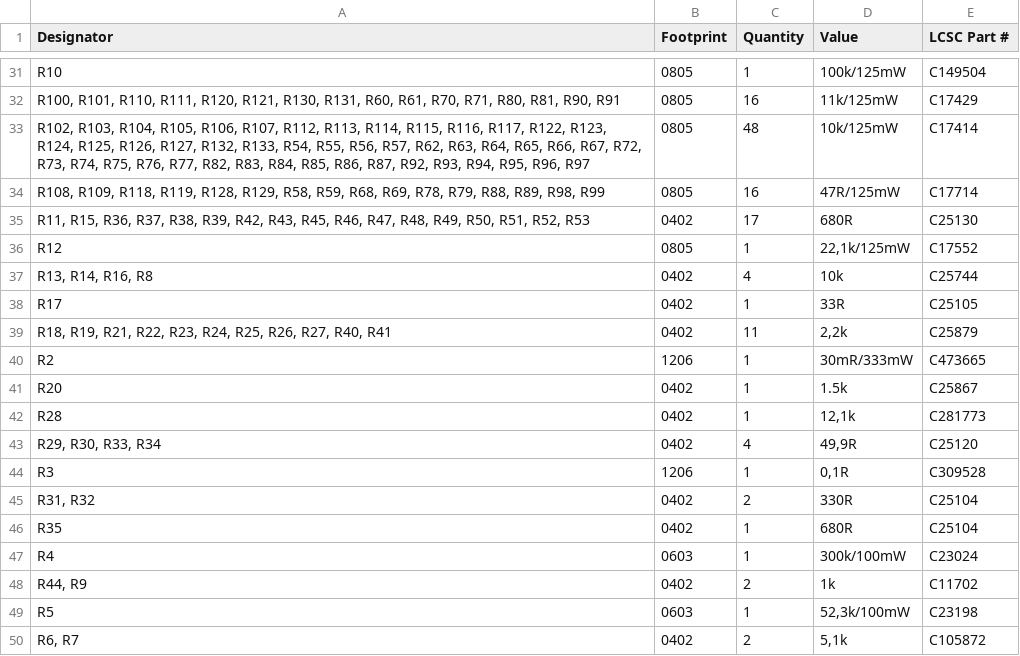
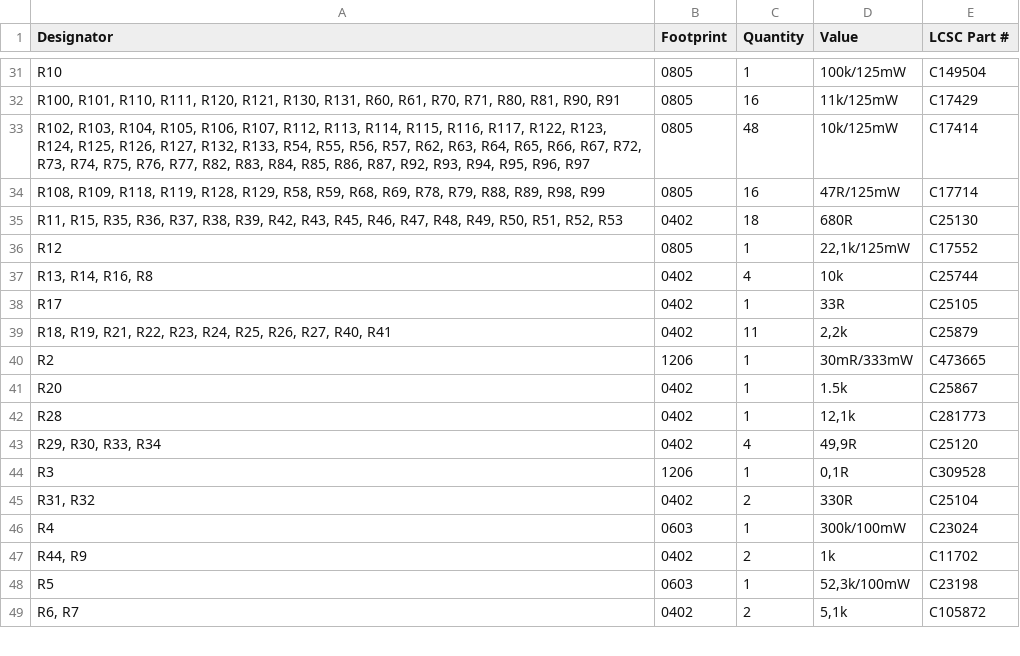
Before and after one commit to thermseekr/eumesmo-010-16ch, a CSV file: V1/production/bom.csv, drawn as a sheet; only a part is shown, gaps mark what is left out.

```diff
--- a/V1/production/bom.csv
+++ b/V1/production/bom.csv
@@ -34,3 +34,3 @@ R10,0805,1,100k/125mW,C149504
 "R108, R109, R118, R119, R128, R129, R58, R59, R68, R69, R78, R79, R88, R89, R98, R99",0805,16,47R/125mW,C17714
-"R11, R15, R36, R37, R38, R39, R42, R43, R45, R46, R47, R48, R49, R50, R51, R52, R53",0402,17,680R,C25130
+"R11, R15, R35, R36, R37, R38, R39, R42, R43, R45, R46, R47, R48, R49, R50, R51, R52, R53",0402,18,680R,C25130
 R12,0805,1,"22,1k/125mW",C17552
@@ -45,3 +45,2 @@ R3,1206,1,"0,1R",C309528
 "R31, R32",0402,2,330R,C25104
-R35,0402,1,680R,C25104
 R4,0603,1,300k/100mW,C23024
```
Also changed, not shown: V1/production/positions.csv, 8 other files.
